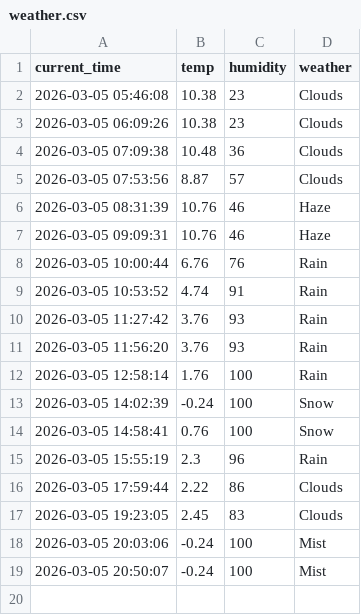
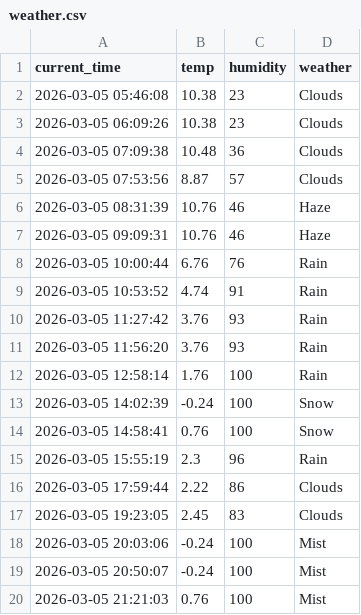
Before and after one commit to chiya0123/weather_5m, a CSV file: weather.csv, drawn as a sheet; the diff names each change by its address in the sheet, - before the commit and + after, or states it on an @@ line.

```diff
--- a/weather.csv
+++ b/weather.csv
+row 20: 2026-03-05 21:21:03 | 0.76 | 100 | Mist
```
